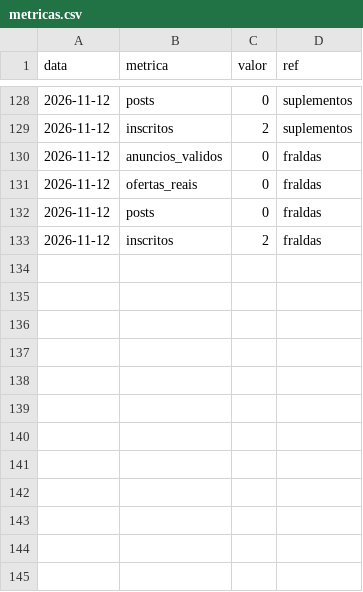
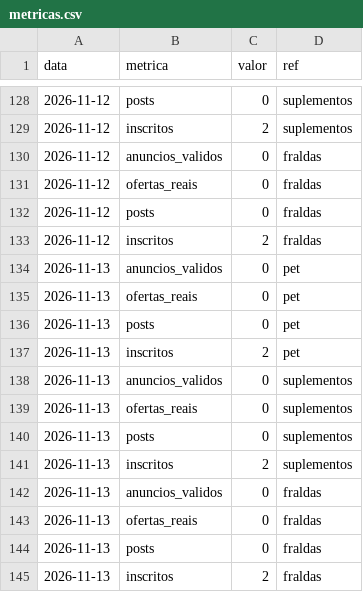
Before and after one commit to jeanluyac-sketch/preco-real, a CSV file: metricas.csv, drawn as a sheet; only a part is shown, gaps mark what is left out; the diff names each change by its address in the sheet, - before the commit and + after, or states it on an @@ line.

```diff
--- a/metricas.csv
+++ b/metricas.csv
+row 134: 2026-11-13 | anuncios_validos | 0 | pet
+row 135: 2026-11-13 | ofertas_reais | 0 | pet
+row 136: 2026-11-13 | posts | 0 | pet
+row 137: 2026-11-13 | inscritos | 2 | pet
+row 138: 2026-11-13 | anuncios_validos | 0 | suplementos
+row 139: 2026-11-13 | ofertas_reais | 0 | suplementos
+row 140: 2026-11-13 | posts | 0 | suplementos
+row 141: 2026-11-13 | inscritos | 2 | suplementos
+row 142: 2026-11-13 | anuncios_validos | 0 | fraldas
+row 143: 2026-11-13 | ofertas_reais | 0 | fraldas
+row 144: 2026-11-13 | posts | 0 | fraldas
+row 145: 2026-11-13 | inscritos | 2 | fraldas
```
Also changed, not shown: dados/metricas.csv.
